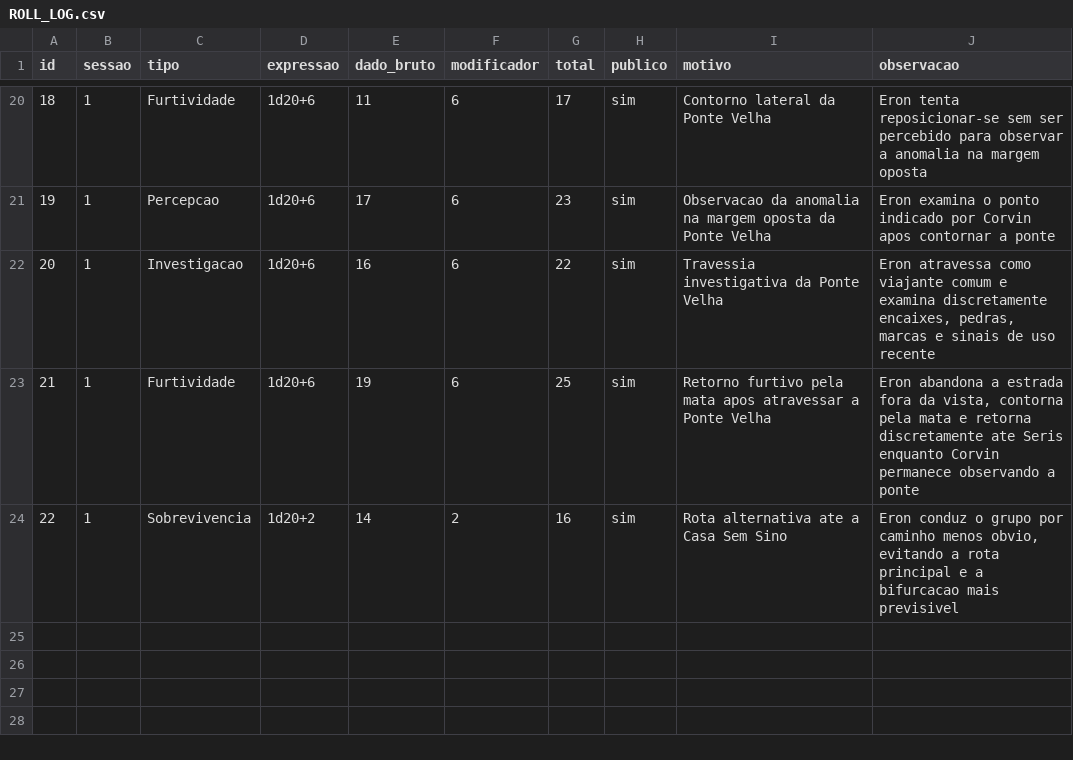
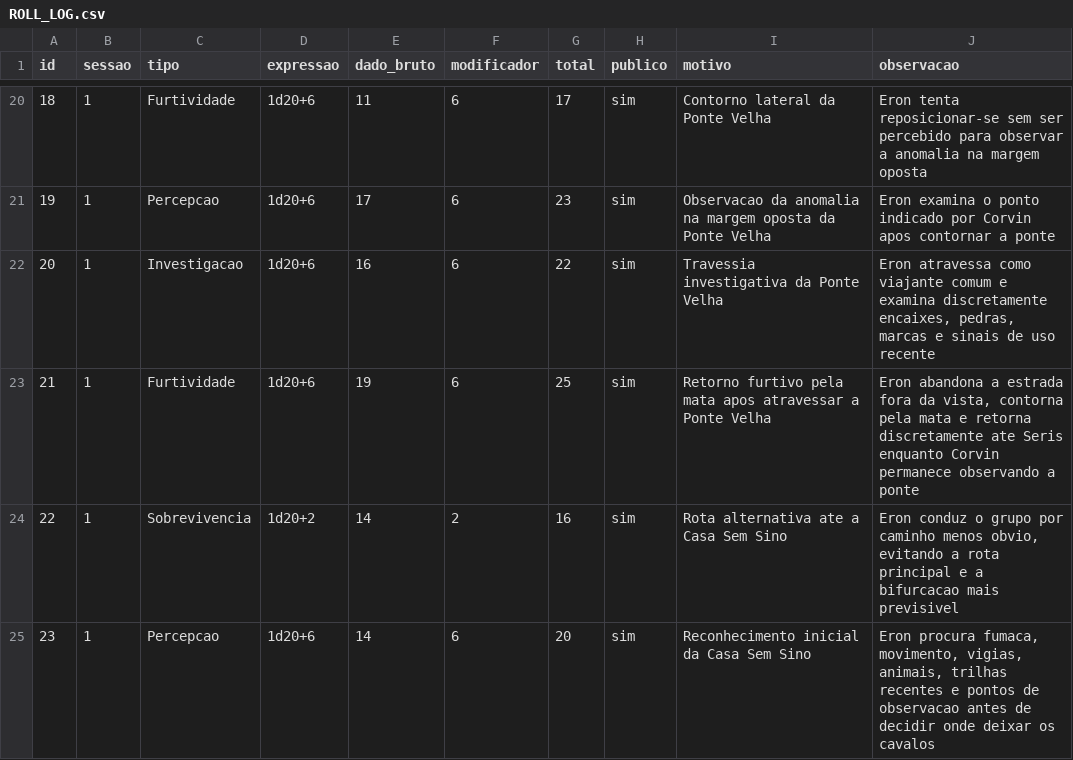
Before and after one commit to lucasonofresantos-ux/dnd-campanha, a CSV file: dice/ROLL_LOG.csv, drawn as a sheet; only a part is shown, gaps mark what is left out; the diff names each change by its address in the sheet, - before the commit and + after, or states it on an @@ line.

Commit message:
Registra percepção inicial da Casa Sem Sino

```diff
--- a/dice/ROLL_LOG.csv
+++ b/dice/ROLL_LOG.csv
+row 25: 23 | 1 | Percepcao | 1d20+6 | 14 | 6 | 20 | sim | Reconhecimento inicial da Casa Sem Sino | Eron procura fumaca, movimento, vigias, animais, trilhas recentes e pontos de observacao antes de decidir onde deixar os cavalos
```
